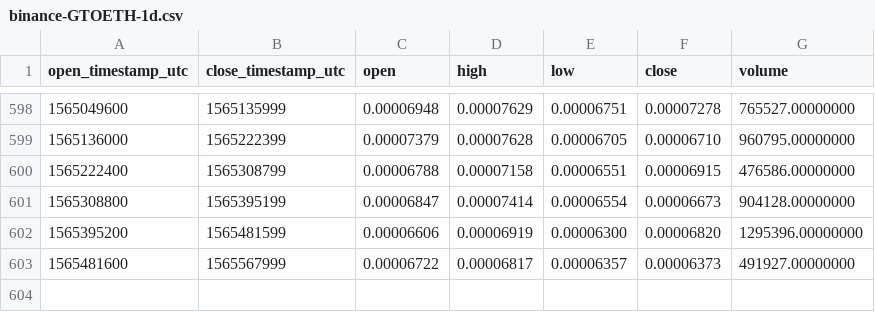
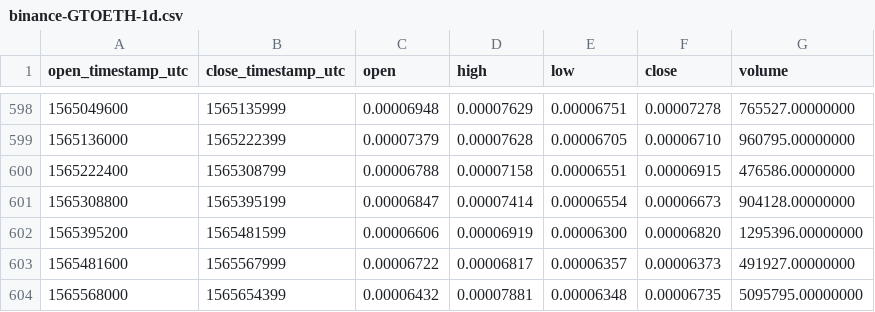
Before and after one commit to cryptobigbro/binance-GTOETH, a CSV file: binance-GTOETH-1d.csv, drawn as a sheet; only a part is shown, gaps mark what is left out; the diff names each change by its address in the sheet, - before the commit and + after, or states it on an @@ line.

Commit message:
Update OHLCV data.

```diff
--- a/binance-GTOETH-1d.csv
+++ b/binance-GTOETH-1d.csv
+row 604: 1565568000 | 1565654399 | 0.00006432 | 0.00007881 | 0.00006348 | 0.00006735 | 5095795.00000000
```
Also changed, not shown: 1 other file.
